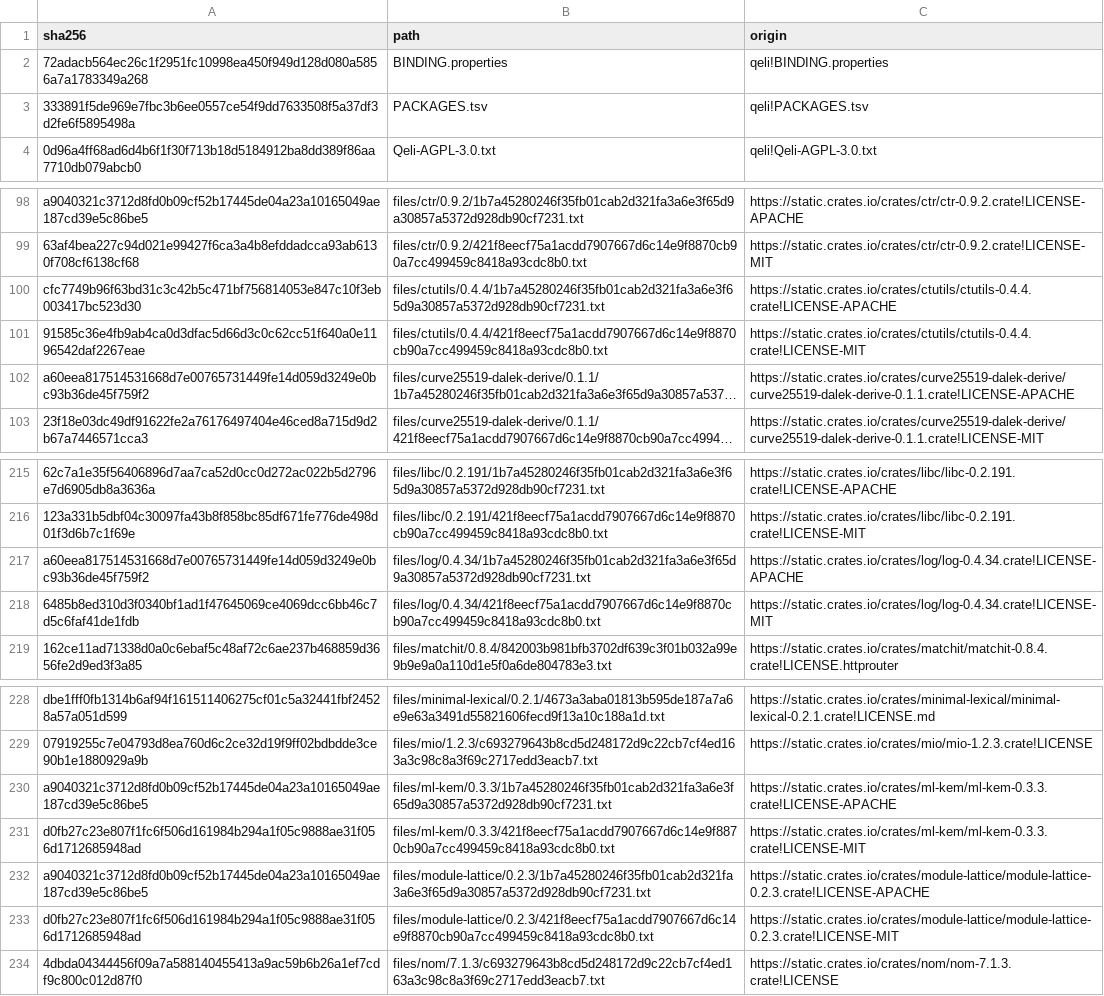
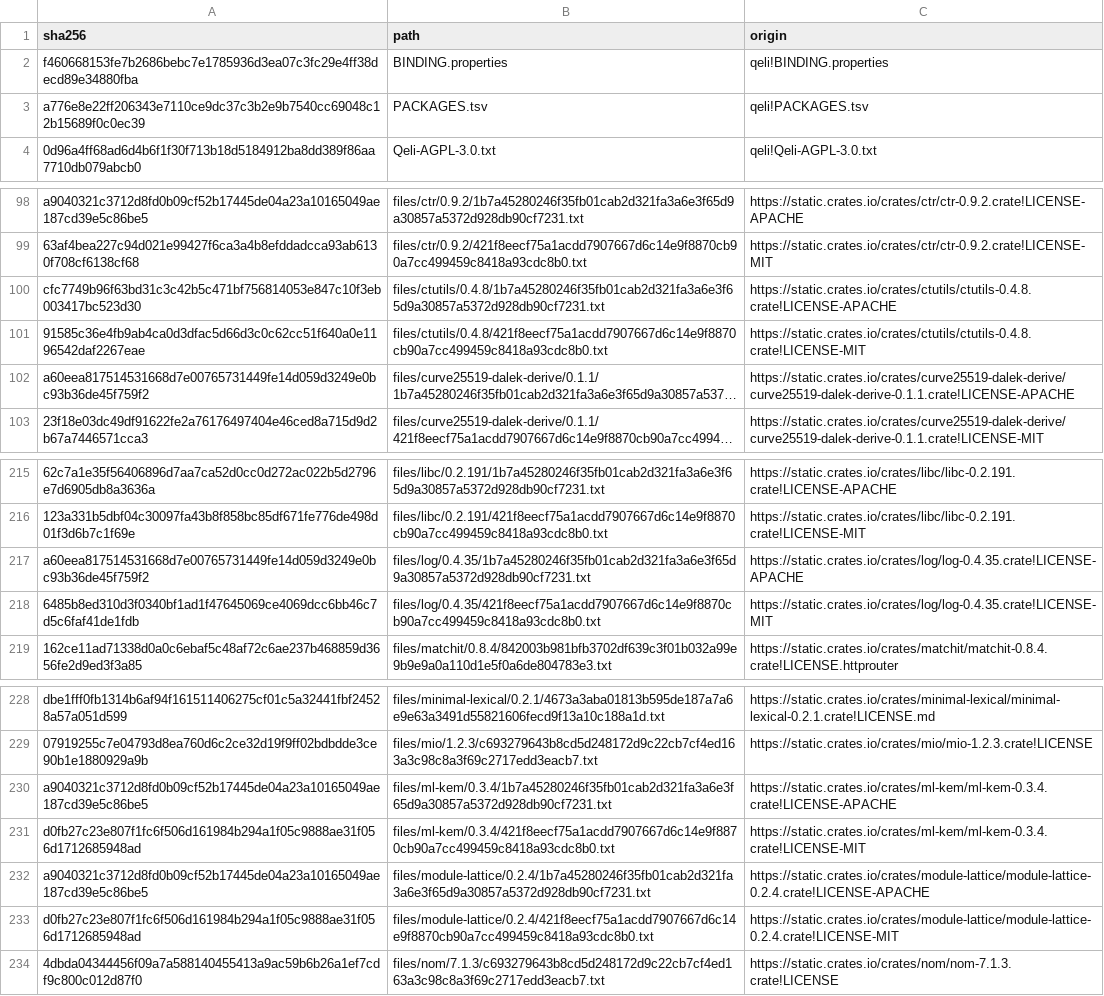
Before and after one commit to litvinovtd/qeli, a TSV file: qeli/third-party-notices/rust/INDEX.tsv, drawn as a sheet; only a part is shown, gaps mark what is left out; long unchanged cells end in …; the diff names each change by its address in the sheet, - before the commit and + after, or states it on an @@ line.

Commit message:
build(licenses): refresh Cargo catalogue after #212 and #215
Signed-off-by: Alexandr <128321860+litvinovtd@users.noreply.github.com>

```diff
--- a/qeli/third-party-notices/rust/INDEX.tsv
+++ b/qeli/third-party-notices/rust/INDEX.tsv
-A2 (sha256): 72adacb564ec26c1f2951fc10998ea450f949d128d080a5856a7a1783349a268
+A2 (sha256): f460668153fe7b2686bebc7e1785936d3ea07c3fc29e4ff38decd89e34880fba
-A3 (sha256): 333891f5de969e7fbc3b6ee0557ce54f9dd7633508f5a37df3d2fe6f5895498a
+A3 (sha256): a776e8e22ff206343e7110ce9dc37c3b2e9b7540cc69048c12b15689f0c0ec39
-B100 (path): files/ctutils/0.4.4/1b7a45280246f35fb01cab2d321fa3a6e3f65d9a30857a5372d928db90cf7231.txt
+B100 (path): files/ctutils/0.4.8/1b7a45280246f35fb01cab2d321fa3a6e3f65d9a30857a5372d928db90cf7231.txt
-C100 (origin): https://static.crates.io/crates/ctutils/ctutils-0.4.4.crate!LICENSE-APACHE
+C100 (origin): https://static.crates.io/crates/ctutils/ctutils-0.4.8.crate!LICENSE-APACHE
-B101 (path): files/ctutils/0.4.4/421f8eecf75a1acdd7907667d6c14e9f8870cb90a7cc499459c8418a93cdc8b0.txt
+B101 (path): files/ctutils/0.4.8/421f8eecf75a1acdd7907667d6c14e9f8870cb90a7cc499459c8418a93cdc8b0.txt
-C101 (origin): https://static.crates.io/crates/ctutils/ctutils-0.4.4.crate!LICENSE-MIT
+C101 (origin): https://static.crates.io/crates/ctutils/ctutils-0.4.8.crate!LICENSE-MIT
-B217 (path): files/log/0.4.34/1b7a45280246f35fb01cab2d321fa3a6e3f65d9a30857a5372d928db90cf7231.txt
+B217 (path): files/log/0.4.35/1b7a45280246f35fb01cab2d321fa3a6e3f65d9a30857a5372d928db90cf7231.txt
-C217 (origin): https://static.crates.io/crates/log/log-0.4.34.crate!LICENSE-APACHE
+C217 (origin): https://static.crates.io/crates/log/log-0.4.35.crate!LICENSE-APACHE
-B218 (path): files/log/0.4.34/421f8eecf75a1acdd7907667d6c14e9f8870cb90a7cc499459c8418a93cdc8b0.txt
+B218 (path): files/log/0.4.35/421f8eecf75a1acdd7907667d6c14e9f8870cb90a7cc499459c8418a93cdc8b0.txt
-C218 (origin): https://static.crates.io/crates/log/log-0.4.34.crate!LICENSE-MIT
+C218 (origin): https://static.crates.io/crates/log/log-0.4.35.crate!LICENSE-MIT
-B230 (path): files/ml-kem/0.3.3/1b7a45280246f35fb01cab2d321fa3a6e3f65d9a30857a5372d928db90cf7231.txt
+B230 (path): files/ml-kem/0.3.4/1b7a45280246f35fb01cab2d321fa3a6e3f65d9a30857a5372d928db90cf7231.txt
-C230 (origin): https://static.crates.io/crates/ml-kem/ml-kem-0.3.3.crate!LICENSE-APACHE
+C230 (origin): https://static.crates.io/crates/ml-kem/ml-kem-0.3.4.crate!LICENSE-APACHE
-B231 (path): files/ml-kem/0.3.3/421f8eecf75a1acdd7907667d6c14e9f8870cb90a7cc499459c8418a93cdc8b0.txt
+B231 (path): files/ml-kem/0.3.4/421f8eecf75a1acdd7907667d6c14e9f8870cb90a7cc499459c8418a93cdc8b0.txt
-C231 (origin): https://static.crates.io/crates/ml-kem/ml-kem-0.3.3.crate!LICENSE-MIT
+C231 (origin): https://static.crates.io/crates/ml-kem/ml-kem-0.3.4.crate!LICENSE-MIT
-B232 (path): files/module-lattice/0.2.3/1b7a45280246f35fb01cab2d321fa3a6e3f65d9a30857a5372d928db90cf7231.txt
+B232 (path): files/module-lattice/0.2.4/1b7a45280246f35fb01cab2d321fa3a6e3f65d9a30857a5372d928db90cf7231.txt
-C232 (origin): https://static.crates.io/crates/module-lattice/module-lattice-0.2.3.crate!LICENSE-APACHE
+C232 (origin): https://static.crates.io/crates/module-lattice/module-lattice-0.2.4.crate!LICENSE-APACHE
-B233 (path): files/module-lattice/0.2.3/421f8eecf75a1acdd7907667d6c14e9f8870cb90a7cc499459c8418a93cdc8b0.txt
+B233 (path): files/module-lattice/0.2.4/421f8eecf75a1acdd7907667d6c14e9f8870cb90a7cc499459c8418a93cdc8b0.txt
-C233 (origin): https://static.crates.io/crates/module-lattice/module-lattice-0.2.3.crate!LICENSE-MIT
+C233 (origin): https://static.crates.io/crates/module-lattice/module-lattice-0.2.4.crate!LICENSE-MIT
```
Also changed, not shown: qeli/third-party-notices/rust/PACKAGES.tsv, 11 other files.
